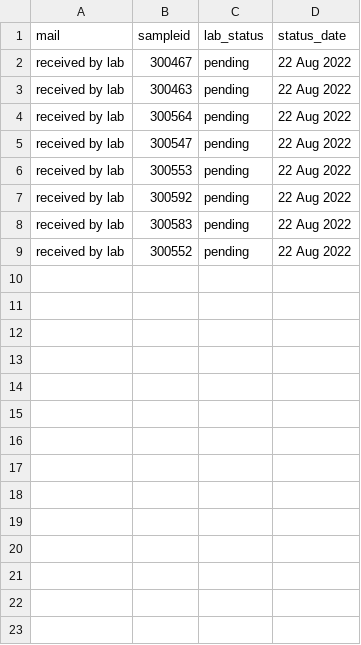
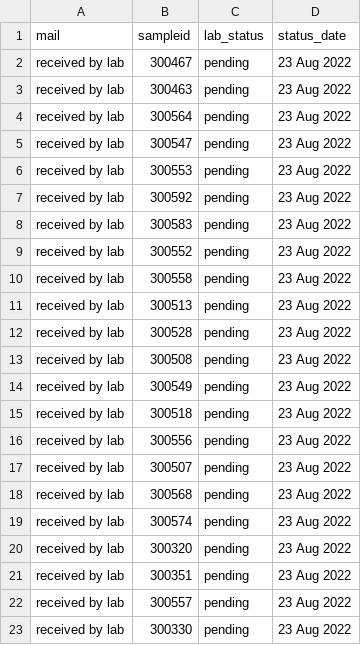
Before and after one commit to opioiddatalab/drugchecking, a CSV file: status/pending.csv, drawn as a sheet.

Commit message:
pending update

```diff
--- a/status/pending.csv
+++ b/status/pending.csv
@@ -1,9 +1,23 @@
 mail,sampleid,lab_status,status_date
-"received by lab","300467","pending","22 Aug 2022"
-"received by lab","300463","pending","22 Aug 2022"
-"received by lab","300564","pending","22 Aug 2022"
-"received by lab","300547","pending","22 Aug 2022"
-"received by lab","300553","pending","22 Aug 2022"
-"received by lab","300592","pending","22 Aug 2022"
-"received by lab","300583","pending","22 Aug 2022"
-"received by lab","300552","pending","22 Aug 2022"
+"received by lab","300467","pending","23 Aug 2022"
+"received by lab","300463","pending","23 Aug 2022"
+"received by lab","300564","pending","23 Aug 2022"
+"received by lab","300547","pending","23 Aug 2022"
+"received by lab","300553","pending","23 Aug 2022"
+"received by lab","300592","pending","23 Aug 2022"
+"received by lab","300583","pending","23 Aug 2022"
+"received by lab","300552","pending","23 Aug 2022"
+"received by lab","300558","pending","23 Aug 2022"
+"received by lab","300513","pending","23 Aug 2022"
+"received by lab","300528","pending","23 Aug 2022"
+"received by lab","300508","pending","23 Aug 2022"
+"received by lab","300549","pending","23 Aug 2022"
+"received by lab","300518","pending","23 Aug 2022"
+"received by lab","300556","pending","23 Aug 2022"
+"received by lab","300507","pending","23 Aug 2022"
+"received by lab","300568","pending","23 Aug 2022"
+"received by lab","300574","pending","23 Aug 2022"
+"received by lab","300320","pending","23 Aug 2022"
+"received by lab","300351","pending","23 Aug 2022"
+"received by lab","300557","pending","23 Aug 2022"
+"received by lab","300330","pending","23 Aug 2022"
```
Also changed, not shown: 1 other file.
